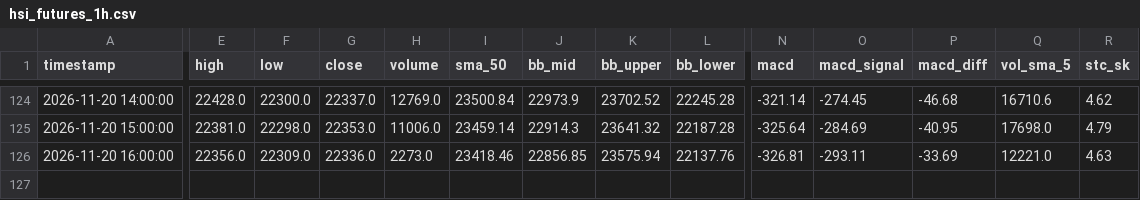
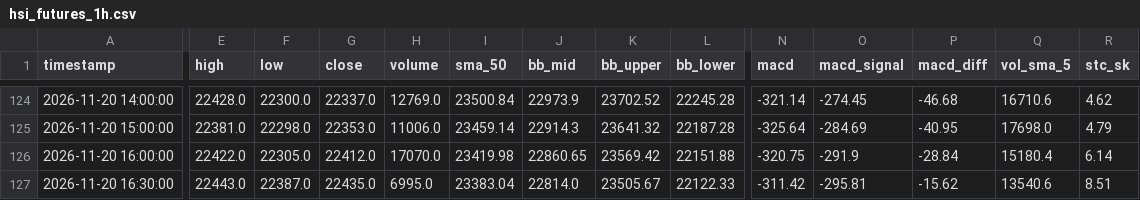
Before and after one commit to leichanseng-bit/hsi-futures-tracker, a CSV file: hsi_futures_1h.csv, drawn as a sheet; only a part is shown, gaps mark what is left out; rows hold the shown columns only; the diff covers the shown part only; the diff names each change by its address in the sheet, - before the commit and + after, or states it on an @@ line.

```diff
--- a/hsi_futures_1h.csv
+++ b/hsi_futures_1h.csv
-E126 (high): 22356.0
+E126 (high): 22422.0
-F126 (low): 22309.0
+F126 (low): 22305.0
-G126 (close): 22336.0
+G126 (close): 22412.0
-H126 (volume): 2273.0
+H126 (volume): 17070.0
-I126 (sma_50): 23418.46
+I126 (sma_50): 23419.98
-J126 (bb_mid): 22856.85
+J126 (bb_mid): 22860.65
-K126 (bb_upper): 23575.94
+K126 (bb_upper): 23569.42
-L126 (bb_lower): 22137.76
+L126 (bb_lower): 22151.88
-N126 (macd): -326.81
+N126 (macd): -320.75
-O126 (macd_signal): -293.11
+O126 (macd_signal): -291.9
-P126 (macd_diff): -33.69
+P126 (macd_diff): -28.84
-Q126 (vol_sma_5): 12221.0
+Q126 (vol_sma_5): 15180.4
-R126 (stc_sk): 4.63
+R126 (stc_sk): 6.14
+row 127: 2026-11-20 16:30:00 | 22443.0 | 22387.0 | 22435.0 | 6995.0 | 23383.04 | 22814.0 | 23505.67 | 22122.33 | -311.42 | -295.81 | -15.62 | 13540.6 | 8.51
```
Also changed, not shown: 6 edited cells elsewhere in this file, hsi_futures_15m.csv, hsi_futures_1d.csv, 9 other files.
